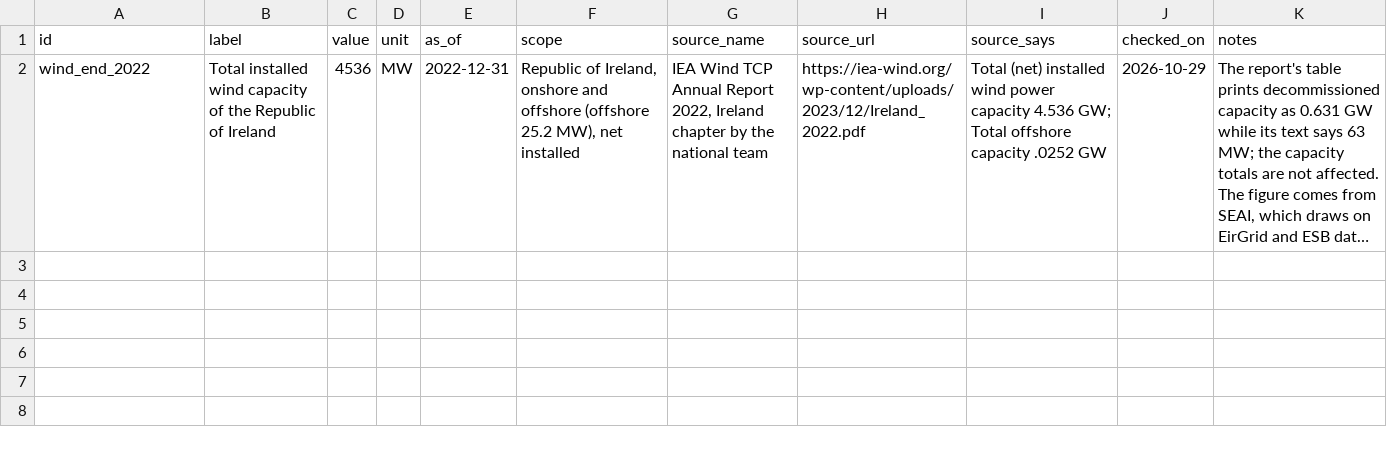
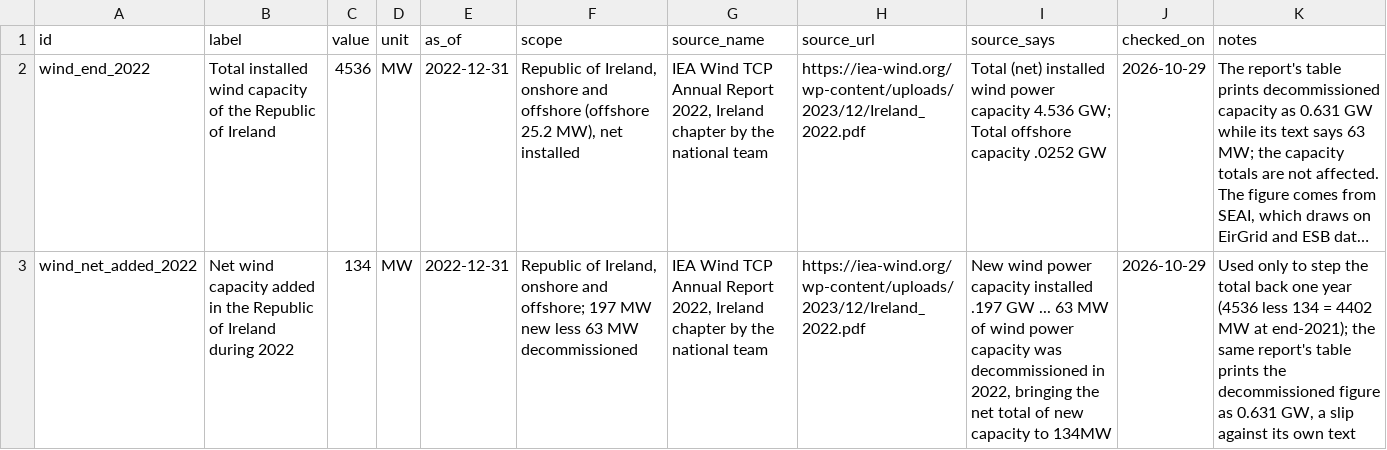
Before and after one commit to rikokardamow/ie-grid-pipeline, a CSV file: src/iegrid/data/external_checks.csv, drawn as a sheet; long unchanged cells end in …; the diff names each change by its address in the sheet, - before the commit and + after, or states it on an @@ line.

```diff
--- a/src/iegrid/data/external_checks.csv
+++ b/src/iegrid/data/external_checks.csv
+row 3: wind_net_added_2022 | Net wind capacity added in the Republic of Ireland during 2022 | 134 | MW | 2022-12-31 | Republic of Ireland, onshore and offshore; 197 MW new less 63 MW decommissioned | IEA Wind TCP Annual Report 2022, Ireland chapter by the national team | https://iea-wind.org/wp-content/uploads/2023/12/Ireland_2022.pdf | New wind power capacity installed .197 GW ... 63 MW of wind power capacity was decommissioned in 2022, bringing the net total of new capacity to 134MW | 2026-10-29 | Used only to step the total back one year (4536 less 134 = 4402 MW at end-2021); the same report's table prints the decommissioned figure as 0.631 GW, a slip against its own text
```
Also changed, not shown: 19 other files.
